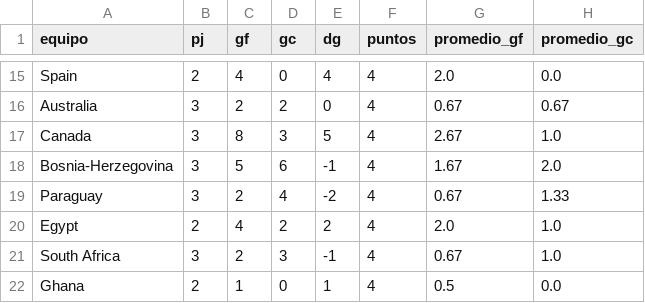
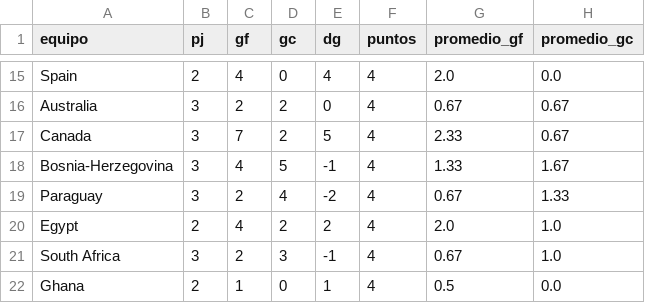
Before and after one commit to dbouzada/mundial-2026-data, a CSV file: data/processed/kpis_equipos.csv, drawn as a sheet; only a part is shown, gaps mark what is left out.

```diff
--- a/data/processed/kpis_equipos.csv
+++ b/data/processed/kpis_equipos.csv
@@ -16,4 +16,4 @@ Spain,2,4,0,4,4,2.0,0.0
 Australia,3,2,2,0,4,0.67,0.67
-Canada,3,8,3,5,4,2.67,1.0
-Bosnia-Herzegovina,3,5,6,-1,4,1.67,2.0
+Canada,3,7,2,5,4,2.33,0.67
+Bosnia-Herzegovina,3,4,5,-1,4,1.33,1.67
 Paraguay,3,2,4,-2,4,0.67,1.33
```
Also changed, not shown: data/processed/matches.csv, 2 other files.
